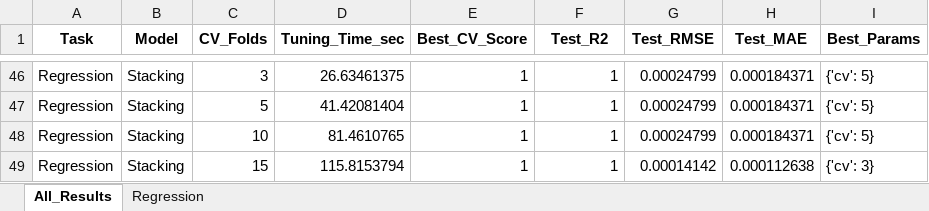
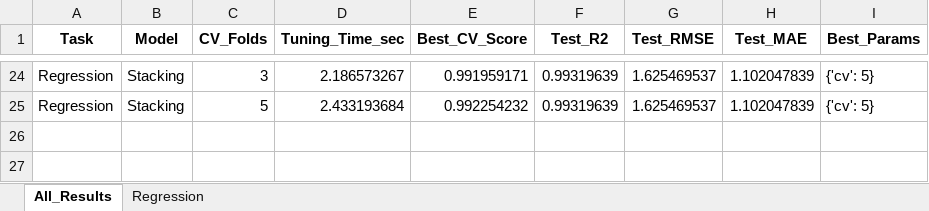
Before and after one commit to ayezza/ML_CV, an Excel workbook: output/reports/cv_experiment_all_models_qcut.xlsx, sheet All_Results, drawn as a sheet; only a part is shown, gaps mark what is left out; values as stored, in another font and other column widths than the file's, no borders; removed rows and columns are numbered as before the commit, all else as after; the diff covers the shown part only; the diff names each change by its address in the sheet, - before the commit and + after, or states it on an @@ line.

```diff
--- a/output/reports/cv_experiment_all_models_qcut.xlsx (sheet All_Results)
+++ b/output/reports/cv_experiment_all_models_qcut.xlsx (sheet All_Results)
-D24 (Tuning_Time_sec): 26.63461375
+D24 (Tuning_Time_sec): 2.186573267
-E24 (Best_CV_Score): 1
+E24 (Best_CV_Score): 0.991959171
-F24:F25 (Test_R2): 1
+F24:F25 (Test_R2): 0.99319639
-G24:G25 (Test_RMSE): 0.00024799
+G24:G25 (Test_RMSE): 1.625469537
-H24:H25 (Test_MAE): 0.000184371
+H24:H25 (Test_MAE): 1.102047839
-D25 (Tuning_Time_sec): 41.42081404
+D25 (Tuning_Time_sec): 2.433193684
-E25 (Best_CV_Score): 1
+E25 (Best_CV_Score): 0.992254232
-row 48: Regression | Stacking | 10 | 81.4610765 | 1 | 1 | 0.00024799 | 0.000184371 | {'cv': 5}
-row 49: Regression | Stacking | 15 | 115.8153794 | 1 | 1 | 0.00014142 | 0.000112638 | {'cv': 3}
```
Also changed, not shown: 22 removed rows and 130 edited cells elsewhere in this sheet, sheet Regression, output/reports/cv_experiment_KNN_kmeans_regression.xlsx, output/reports/cv_experiment_KNN_qcut_regression.xlsx, 28 other files.
